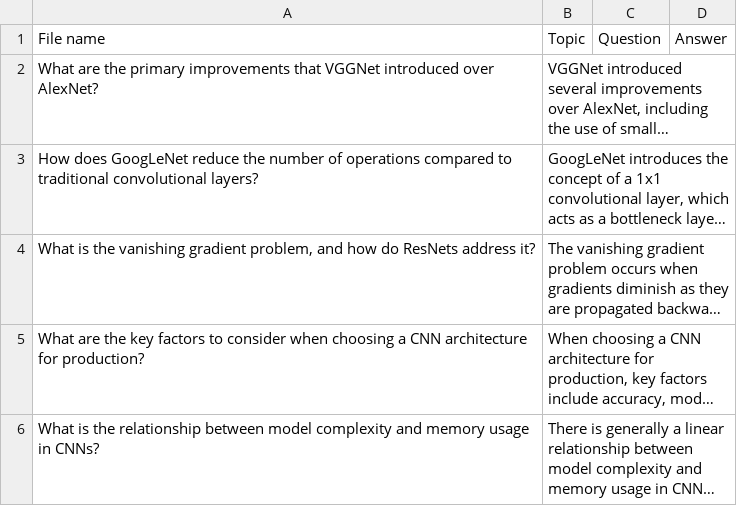
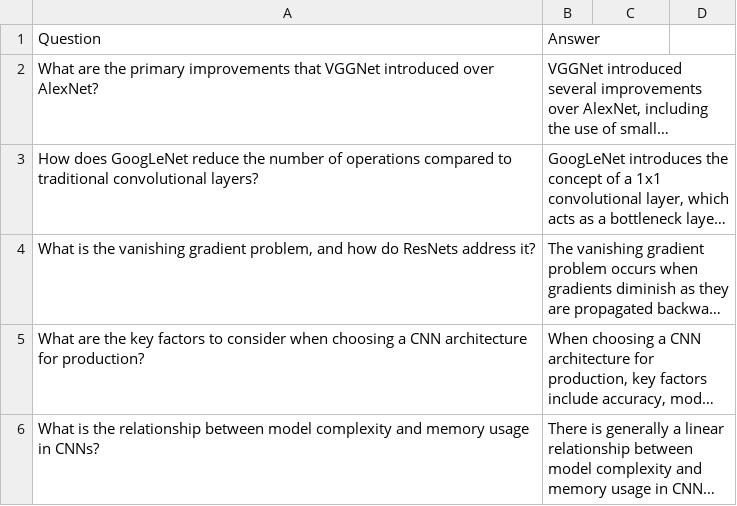
Before and after one commit to anukvma/group18_final_project, a CSV file: aiml_question_answers/AIML_QnA_Content/AIML_QnA_Unit4.csv (was aiml_question_answers/AIML_QnA_Content/AIML_Questions_Unit4.csv), drawn as a sheet; only a part is shown; long unchanged cells end in …; removed rows and columns are numbered as before the commit, all else as after; the diff names each change by its address in the sheet, - before the commit and + after, or states it on an @@ line.

Commit message:
Update and rename
AIML_Questions_Unit4.csv to AIML_QnA_Unit4.csv
Removed File name & topic fields

```diff
--- a/aiml_question_answers/AIML_QnA_Content/AIML_Questions_Unit4.csv
+++ b/aiml_question_answers/AIML_QnA_Content/AIML_QnA_Unit4.csv
-row 1: File name | Topic | Question | Answer
+row 1: Question | Answer
```
